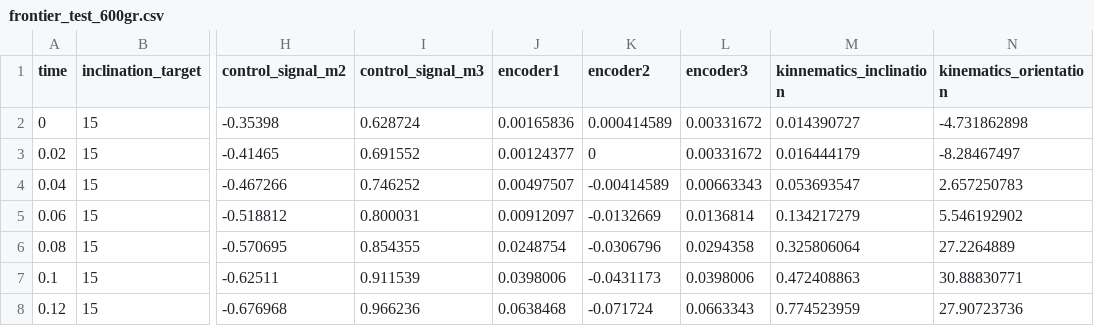
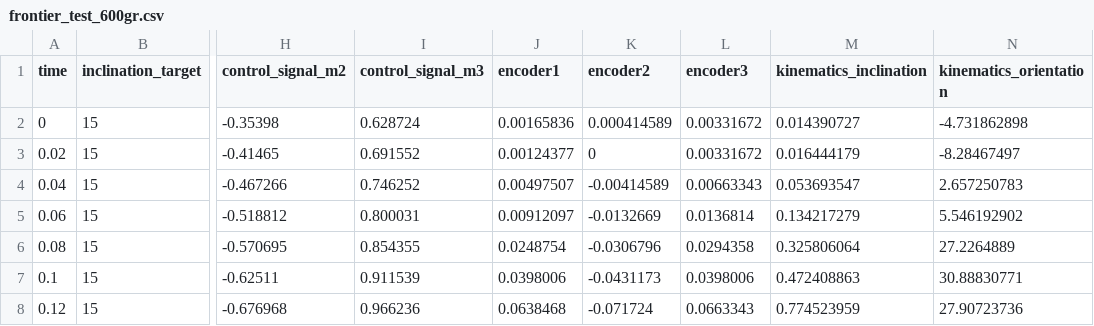
Before and after one commit to HUMASoft/Data-and-Results, a CSV file: paper-results/csv-results/Frontiers-Test-Bench-Evaluation-Soft-Robotic-Link/imu_closeloop/frontier_test_600gr.csv, drawn as a sheet; only a part is shown, gaps mark what is left out; the diff names each change by its address in the sheet, - before the commit and + after, or states it on an @@ line.

Commit message:
fixed: kinnematics_inclination -> kinematics_inclination

```diff
--- a/paper-results/csv-results/Frontiers-Test-Bench-Evaluation-Soft-Robotic-Link/imu_closeloop/frontier_test_600gr.csv
+++ b/paper-results/csv-results/Frontiers-Test-Bench-Evaluation-Soft-Robotic-Link/imu_closeloop/frontier_test_600gr.csv
-M1: kinnematics_inclination
+M1: kinematics_inclination
```
